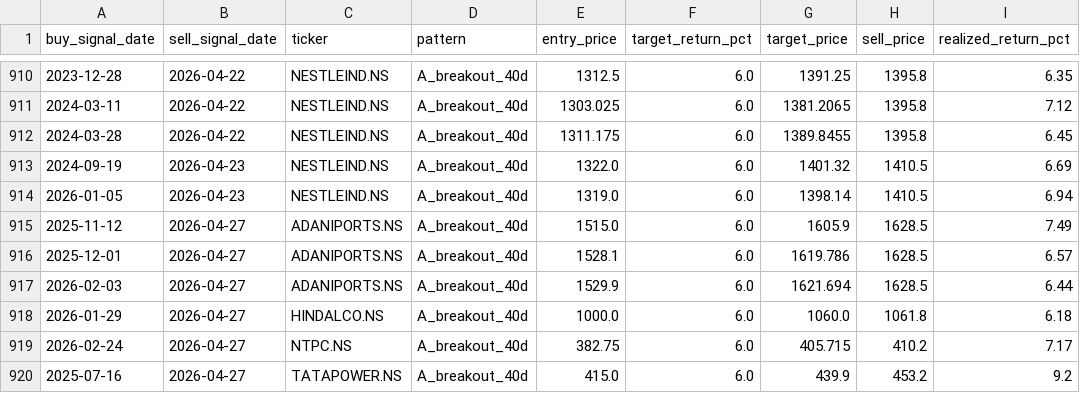
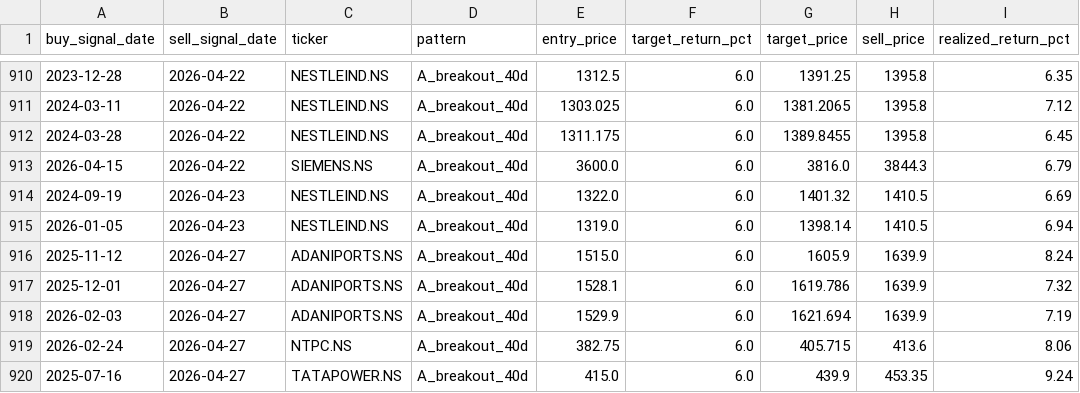
Before and after one commit to SarbariRoy/stock-operator, a CSV file: stock_triggers/data/sell_signals_pattern_a.csv, drawn as a sheet; only a part is shown, gaps mark what is left out.

```diff
--- a/stock_triggers/data/sell_signals_pattern_a.csv
+++ b/stock_triggers/data/sell_signals_pattern_a.csv
@@ -912,9 +912,9 @@ buy_signal_date,sell_signal_date,ticker,pattern,entry_price,target_return_pct,ta
 2024-03-28,2026-04-22,NESTLEIND.NS,A_breakout_40d,1311.175,6.0,1389.8455,1395.8,6.45
+2026-04-15,2026-04-22,SIEMENS.NS,A_breakout_40d,3600.0,6.0,3816.0,3844.3,6.79
 2024-09-19,2026-04-23,NESTLEIND.NS,A_breakout_40d,1322.0,6.0,1401.32,1410.5,6.69
 2026-01-05,2026-04-23,NESTLEIND.NS,A_breakout_40d,1319.0,6.0,1398.14,1410.5,6.94
-2025-11-12,2026-04-27,ADANIPORTS.NS,A_breakout_40d,1515.0,6.0,1605.9,1628.5,7.49
-2025-12-01,2026-04-27,ADANIPORTS.NS,A_breakout_40d,1528.1,6.0,1619.786,1628.5,6.57
-2026-02-03,2026-04-27,ADANIPORTS.NS,A_breakout_40d,1529.9,6.0,1621.694,1628.5,6.44
-2026-01-29,2026-04-27,HINDALCO.NS,A_breakout_40d,1000.0,6.0,1060.0,1061.8,6.18
-2026-02-24,2026-04-27,NTPC.NS,A_breakout_40d,382.75,6.0,405.715,410.2,7.17
-2025-07-16,2026-04-27,TATAPOWER.NS,A_breakout_40d,415.0,6.0,439.9,453.2,9.2
+2025-11-12,2026-04-27,ADANIPORTS.NS,A_breakout_40d,1515.0,6.0,1605.9,1639.9,8.24
+2025-12-01,2026-04-27,ADANIPORTS.NS,A_breakout_40d,1528.1,6.0,1619.786,1639.9,7.32
+2026-02-03,2026-04-27,ADANIPORTS.NS,A_breakout_40d,1529.9,6.0,1621.694,1639.9,7.19
+2026-02-24,2026-04-27,NTPC.NS,A_breakout_40d,382.75,6.0,405.715,413.6,8.06
+2025-07-16,2026-04-27,TATAPOWER.NS,A_breakout_40d,415.0,6.0,439.9,453.35,9.24
```
Also changed, not shown: stock_triggers/data/backtesting_lab_positions.csv, stock_triggers/data/portfolio_positions.csv, 12 other files.
